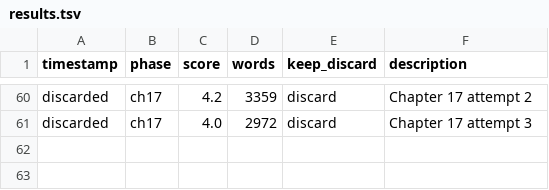
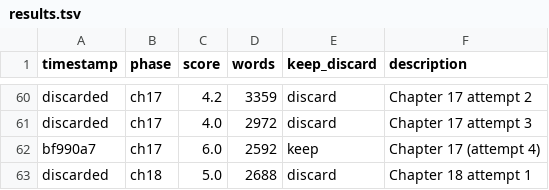
Before and after one commit to aleemerich/autobook, a TSV file: results.tsv, drawn as a sheet; only a part is shown, gaps mark what is left out; the diff names each change by its address in the sheet, - before the commit and + after, or states it on an @@ line.

```diff
--- a/results.tsv
+++ b/results.tsv
+row 62: bf990a7 | ch17 | 6.0 | 2592 | keep | Chapter 17 (attempt 4)
+row 63: discarded | ch18 | 5.0 | 2688 | discard | Chapter 18 attempt 1
```
Also changed, not shown: 2 other files.
